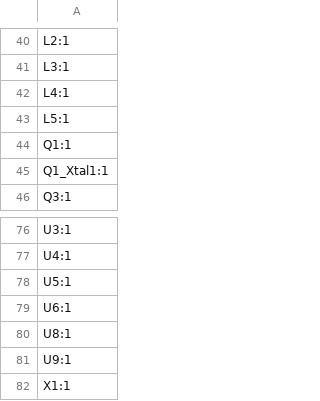
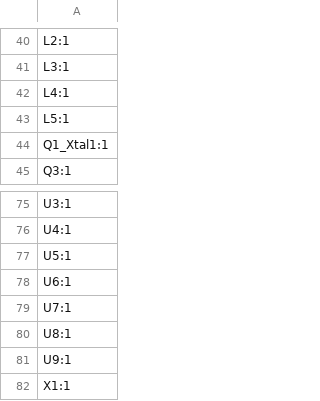
Before and after one commit to nickzentmayer/Festival-Trackers, a CSV file: pcb/esp32s3/production/designators.csv, drawn as a sheet; only a part is shown, gaps mark what is left out; removed rows and columns are numbered as before the commit, all else as after; the diff names each change by its address in the sheet, - before the commit and + after, or states it on an @@ line.

```diff
--- a/pcb/esp32s3/production/designators.csv
+++ b/pcb/esp32s3/production/designators.csv
-row 44: Q1:1
+row 79: U7:1
```
Also changed, not shown: pcb/esp32s3/production/bom.csv, pcb/esp32s3/production/positions.csv, 5 other files.
